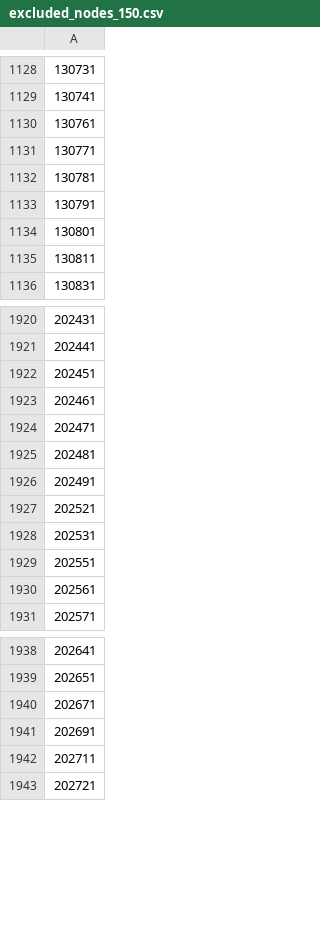
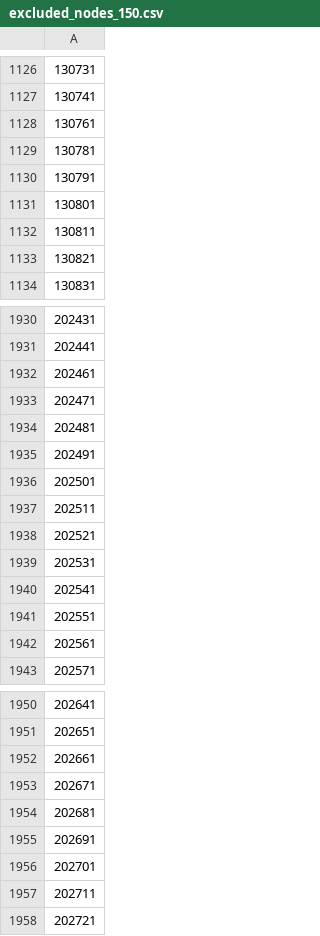
Before and after one commit to RabayetSadnan/MRE_go_west, a CSV file: Model_setup/Selected_nodes/excluded_nodes_150.csv, drawn as a sheet; only a part is shown, gaps mark what is left out; removed rows and columns are numbered as before the commit, all else as after; the diff covers the shown part only; the diff names each change by its address in the sheet, - before the commit and + after, or states it on an @@ line.

```diff
--- a/Model_setup/Selected_nodes/excluded_nodes_150.csv
+++ b/Model_setup/Selected_nodes/excluded_nodes_150.csv
-row 1131: 130771
+row 1133: 130821
-row 1922: 202451
+row 1936: 202501
+row 1937: 202511
+row 1940: 202541
+row 1952: 202661
+row 1954: 202681
+row 1956: 202701
```
Also changed, not shown: 39 added rows and 44 removed rows elsewhere in this file, Model_setup/Selected_nodes/selected_nodes_150.csv, 8 other files.
